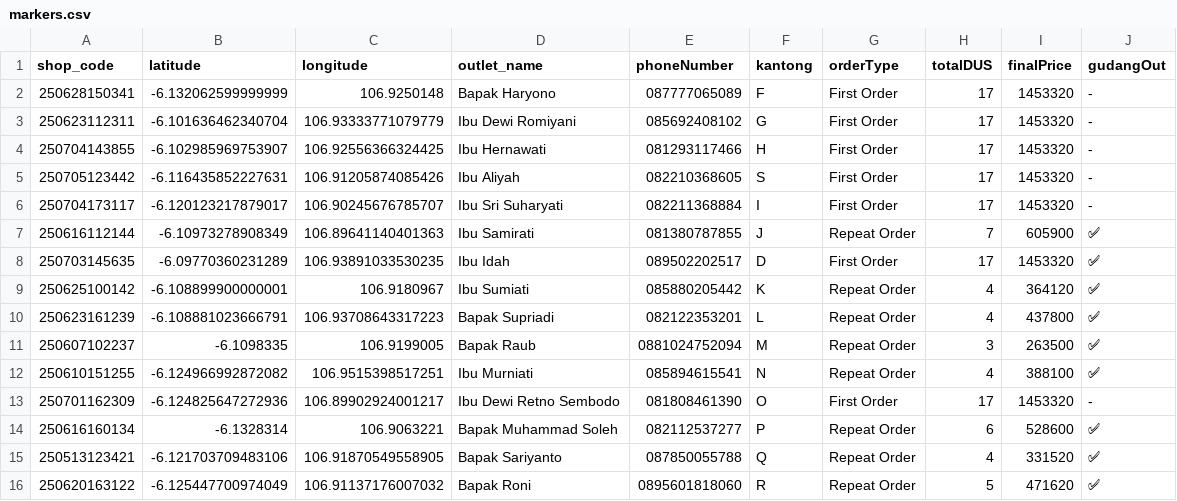
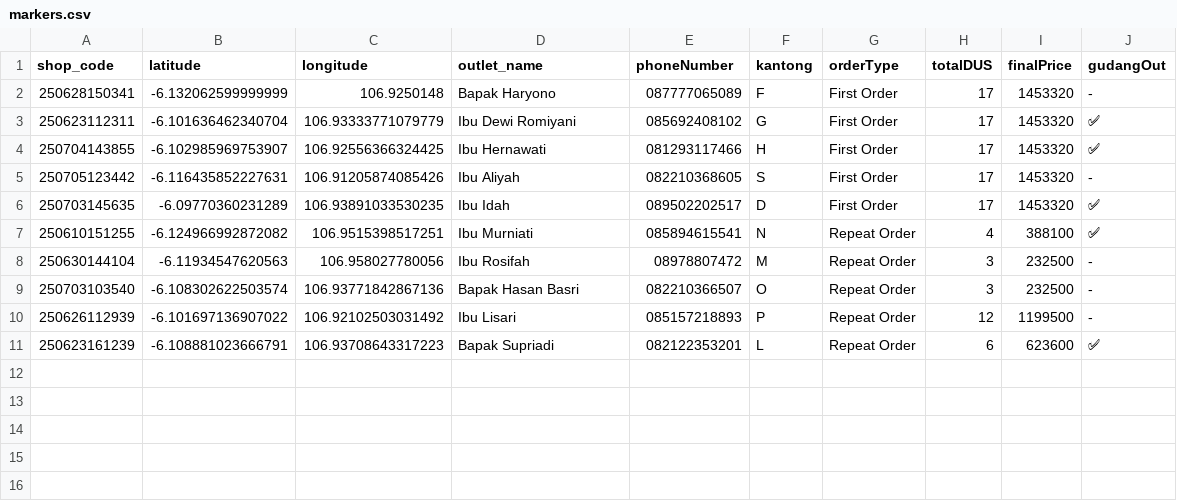
Before and after one commit to AlimanIrawan/indonesia-delivery-map-system, a CSV file: public/markers.csv, drawn as a sheet.

Commit message:
🚚 更新送货数据 - 2025/07/12

```diff
--- a/public/markers.csv
+++ b/public/markers.csv
@@ -2,15 +2,10 @@ shop_code,latitude,longitude,outlet_name,phoneNumber,kantong,orderType,totalDUS,
 250628150341,-6.132062599999999,106.9250148,"Bapak Haryono","087777065089","F","First Order","17","1453320","-"
-250623112311,-6.101636462340704,106.93333771079779,"Ibu Dewi Romiyani","085692408102","G","First Order","17","1453320","-"
-250704143855,-6.102985969753907,106.92556366324425,"Ibu Hernawati","081293117466","H","First Order","17","1453320","-"
+250623112311,-6.101636462340704,106.93333771079779,"Ibu Dewi Romiyani","085692408102","G","First Order","17","1453320","✅"
+250704143855,-6.102985969753907,106.92556366324425,"Ibu Hernawati","081293117466","H","First Order","17","1453320","✅"
 250705123442,-6.116435852227631,106.91205874085426,"Ibu Aliyah","082210368605","S","First Order","17","1453320","-"
-250704173117,-6.120123217879017,106.90245676785707,"Ibu Sri Suharyati","082211368884","I","First Order","17","1453320","-"
-250616112144,-6.10973278908349,106.89641140401363,"Ibu Samirati","081380787855","J","Repeat Order","7","605900","✅"
 250703145635,-6.09770360231289,106.93891033530235,"Ibu Idah","089502202517","D","First Order","17","1453320","✅"
-250625100142,-6.108899900000001,106.9180967,"Ibu Sumiati","085880205442","K","Repeat Order","4","364120","✅"
-250623161239,-6.108881023666791,106.93708643317223,"Bapak Supriadi","082122353201","L","Repeat Order","4","437800","✅"
-250607102237,-6.1098335,106.9199005,"Bapak Raub","0881024752094","M","Repeat Order","3","263500","✅"
 250610151255,-6.124966992872082,106.9515398517251,"Ibu Murniati","085894615541","N","Repeat Order","4","388100","✅"
-250701162309,-6.124825647272936,106.89902924001217,"Ibu Dewi Retno Sembodo ","081808461390","O","First Order","17","1453320","-"
-250616160134,-6.1328314,106.9063221,"Bapak Muhammad Soleh","082112537277","P","Repeat Order","6","528600","✅"
-250513123421,-6.121703709483106,106.91870549558905,"Bapak Sariyanto","087850055788","Q","Repeat Order","4","331520","✅"
-250620163122,-6.125447700974049,106.91137176007032,"Bapak Roni","0895601818060","R","Repeat Order","5","471620","✅"
+250630144104,-6.11934547620563,106.958027780056,"Ibu Rosifah","08978807472","M","Repeat Order","3","232500","-"
+250703103540,-6.108302622503574,106.93771842867136,"Bapak Hasan Basri","082210366507","O","Repeat Order","3","232500","-"
+250626112939,-6.101697136907022,106.92102503031492,"Ibu Lisari","085157218893","P","Repeat Order","12","1199500","-"
+250623161239,-6.108881023666791,106.93708643317223,"Bapak Supriadi","082122353201","L","Repeat Order","6","623600","✅"
```
